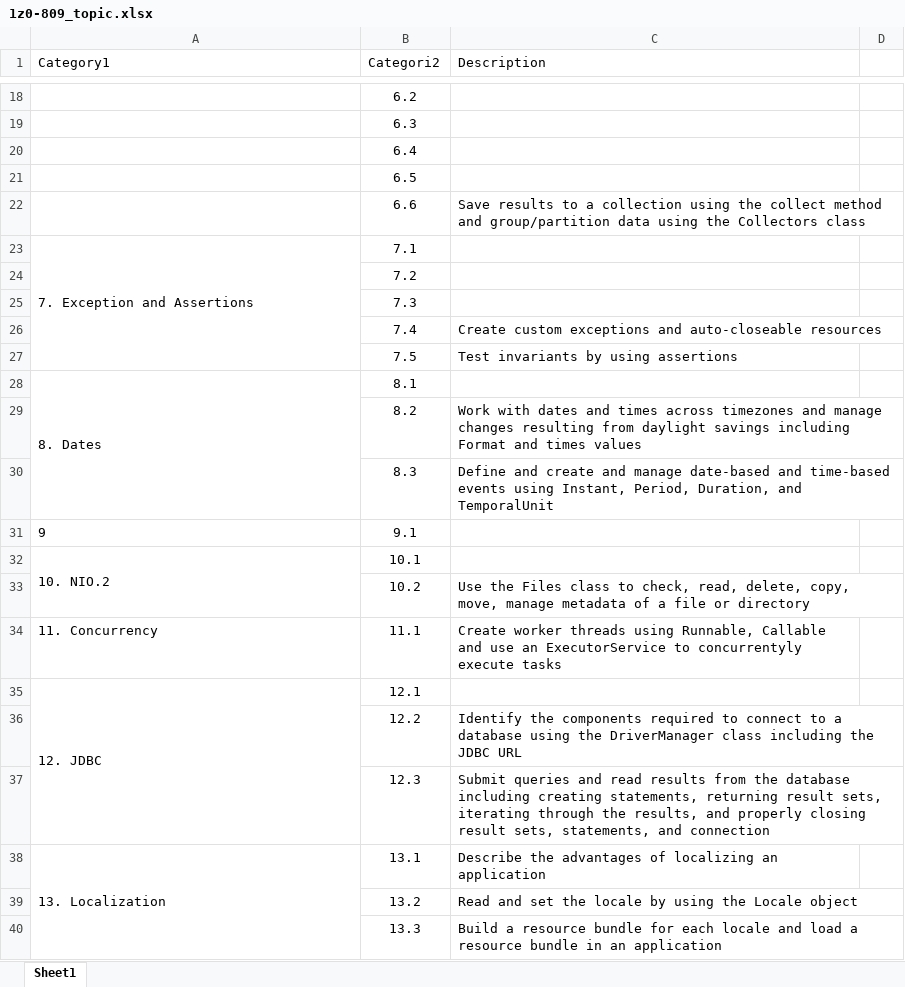
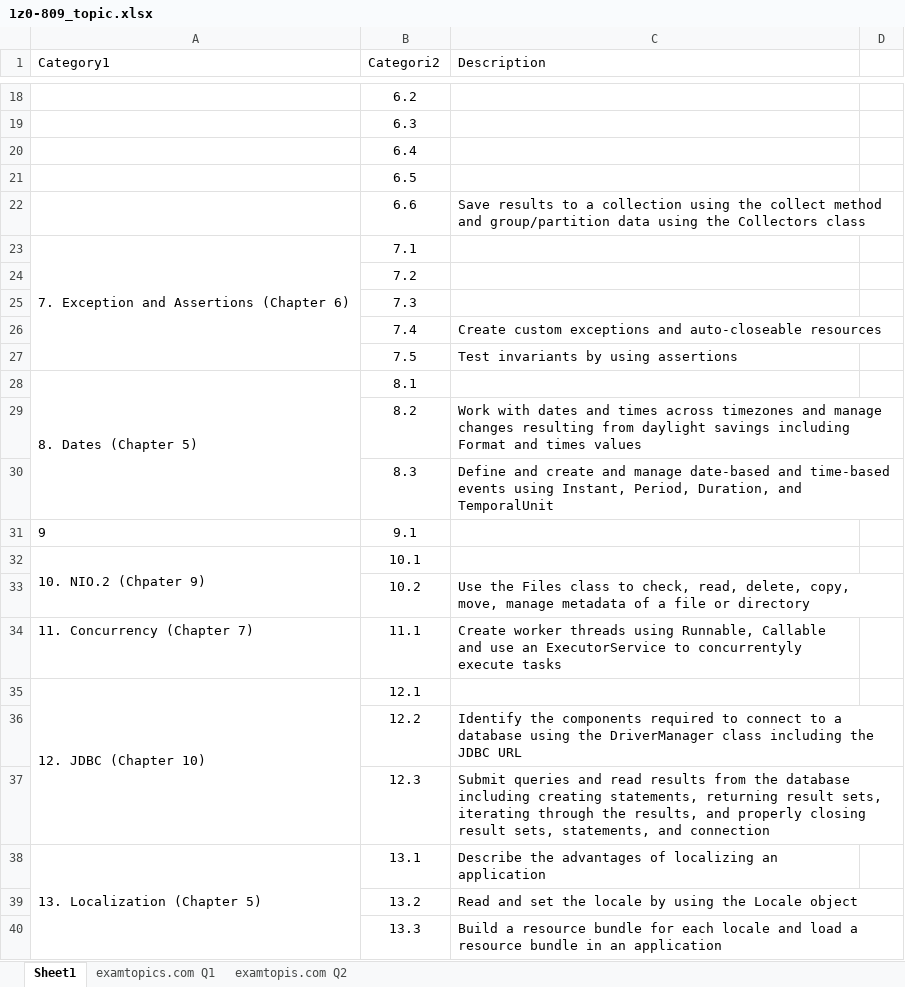
Before and after one commit to hiroki83/EXAM_1Z0-809, an Excel workbook: 1z0-809_topic.xlsx, sheet Sheet1, drawn as a sheet; only a part is shown, gaps mark what is left out; values as stored, in another font and other column widths than the file's, no borders; the diff covers the shown part only; the diff names each change by its address in the sheet, - before the commit and + after, or states it on an @@ line.

```diff
--- a/1z0-809_topic.xlsx (sheet Sheet1)
+++ b/1z0-809_topic.xlsx (sheet Sheet1)
+sheet tab: examtopics.com Q1
+sheet tab: examtopis.com Q2
-A23 (Category1): 7. Exception and Assertions
+A23 (Category1): 7. Exception and Assertions (Chapter 6)
-A28 (Category1): 8. Dates
+A28 (Category1): 8. Dates (Chapter 5)
-A32 (Category1): 10. NIO.2
+A32 (Category1): 10. NIO.2 (Chpater 9)
-A34 (Category1): 11. Concurrency
+A34 (Category1): 11. Concurrency (Chapter 7)
-A35 (Category1): 12. JDBC
+A35 (Category1): 12. JDBC (Chapter 10)
-A38 (Category1): 13. Localization
+A38 (Category1): 13. Localization (Chapter 5)
```
Also changed, not shown: 9 edited cells elsewhere in this sheet, charts or pictures, 3 other files.
